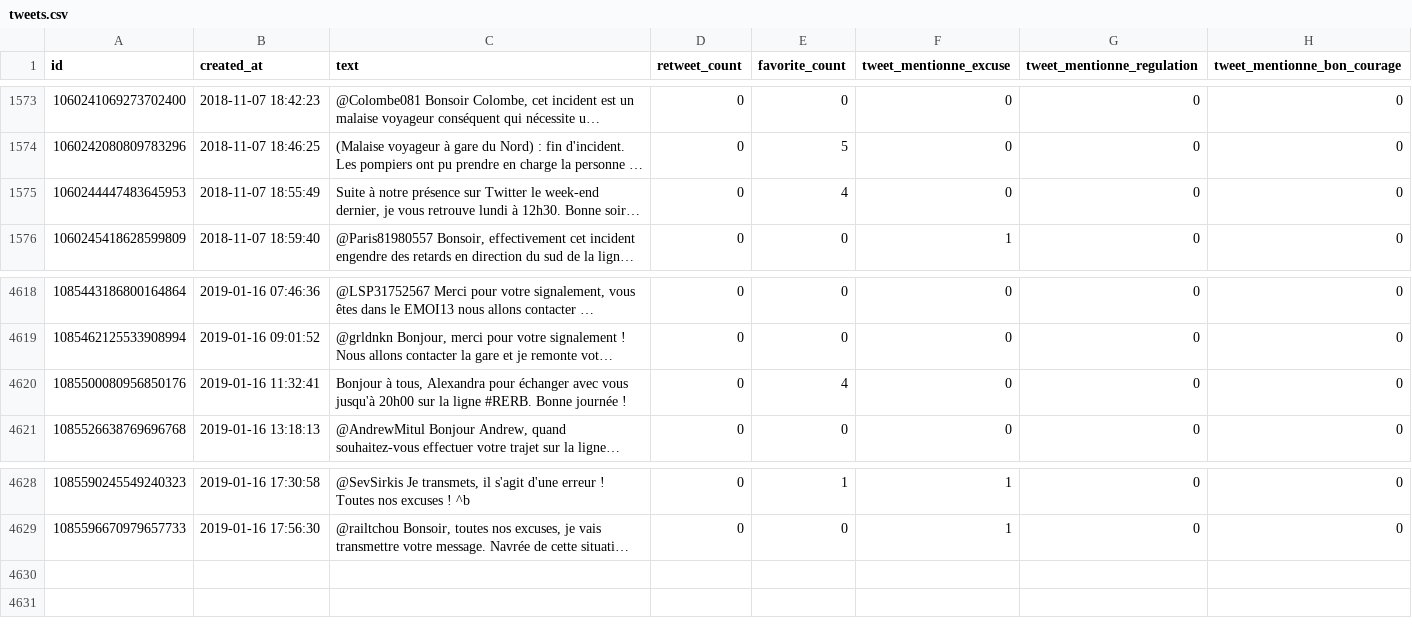
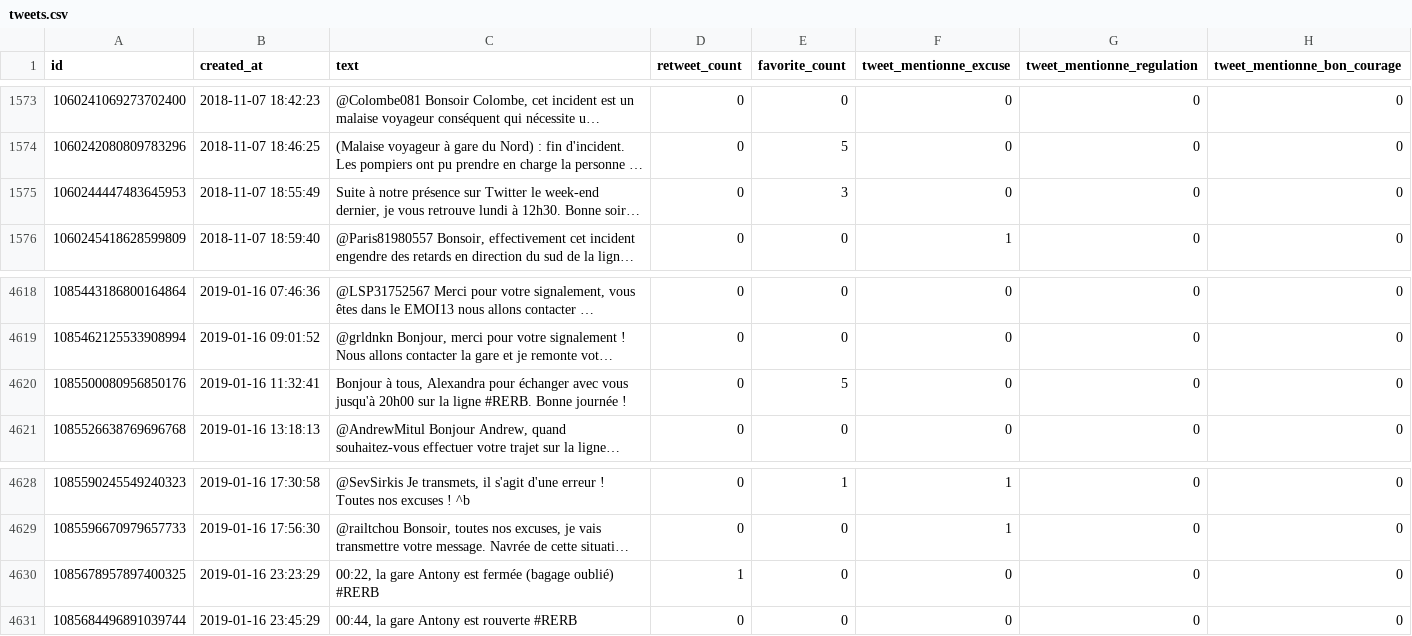
Before and after one commit to AntoineAugusti/tweets-rerb, a CSV file: tweets.csv, drawn as a sheet; only a part is shown, gaps mark what is left out; long unchanged cells end in …; the diff names each change by its address in the sheet, - before the commit and + after, or states it on an @@ line.

Commit message:
New tweets at 2019-01-17T00:01:45Z [skip ci]

```diff
--- a/tweets.csv
+++ b/tweets.csv
-E1575 (favorite_count): 4
+E1575 (favorite_count): 3
-E4620 (favorite_count): 4
+E4620 (favorite_count): 5
+row 4630: 1085678957897400325 | 2019-01-16 23:23:29 | 00:22, la gare Antony est fermée (bagage oublié) #RERB | 1 | 0 | 0 | 0 | 0
+row 4631: 1085684496891039744 | 2019-01-16 23:45:29 | 00:44, la gare Antony est rouverte #RERB | 0 | 0 | 0 | 0 | 0
```
